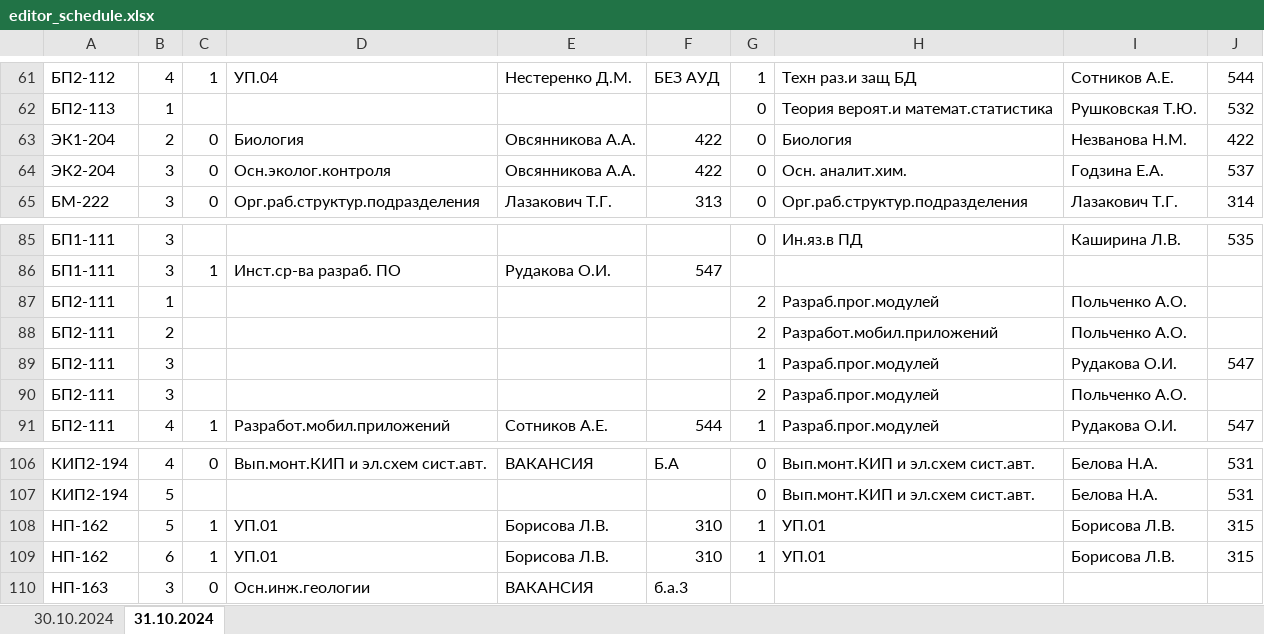
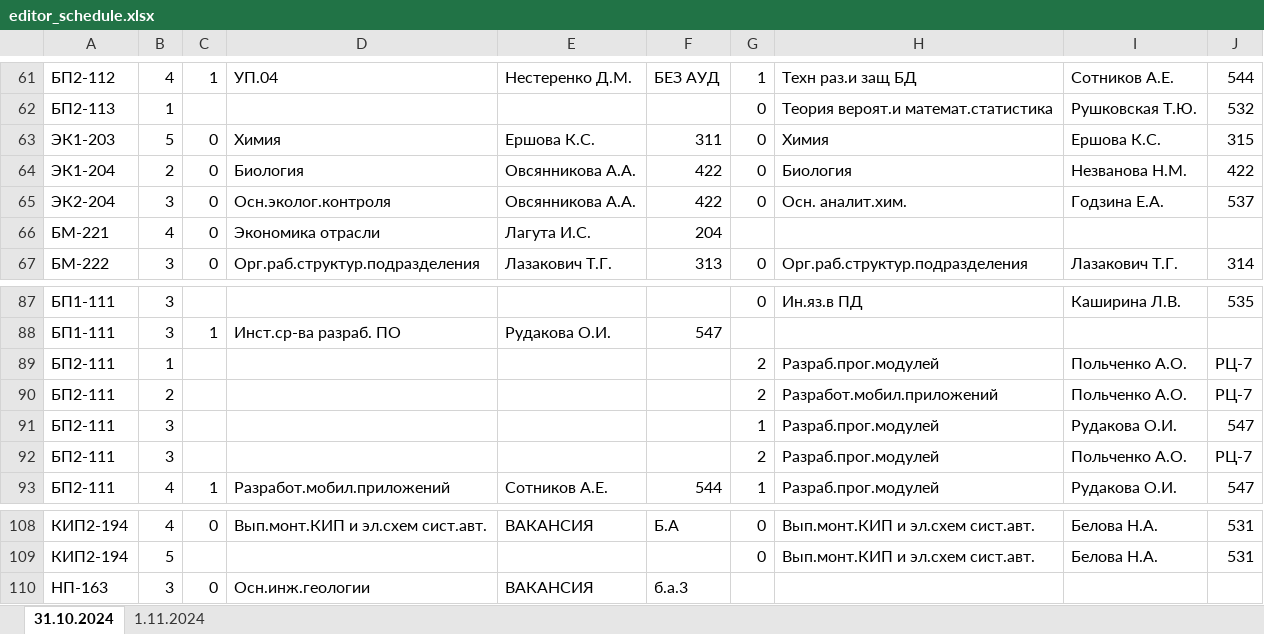
Before and after one commit to AleksandrSotnikov/scheduler_python_api, an Excel workbook: temp/editor_schedule.xlsx, sheet 31.10.2024, drawn as a sheet; only a part is shown, gaps mark what is left out; values as stored, in another font and other column widths than the file's, no borders; removed rows and columns are numbered as before the commit, all else as after; the diff names each change by its address in the sheet, - before the commit and + after, or states it on an @@ line.

```diff
--- a/temp/editor_schedule.xlsx (sheet 31.10.2024)
+++ b/temp/editor_schedule.xlsx (sheet 31.10.2024)
-sheet tab: 30.10.2024
+sheet tab: 1.11.2024
+row 63: ЭК1-203 | 5 | 0 | Химия | Ершова К.С. | 311 | 0 | Химия | Ершова К.С. | 315
+row 66: БМ-221 | 4 | 0 | Экономика отрасли | Лагута И.С. | 204
-J89:J90: (empty)
+J89:J90: РЦ-7
-J92: (empty)
+J92: РЦ-7
-row 108: НП-162 | 5 | 1 | УП.01 | Борисова Л.В. | 310 | 1 | УП.01 | Борисова Л.В. | 315
-row 109: НП-162 | 6 | 1 | УП.01 | Борисова Л.В. | 310 | 1 | УП.01 | Борисова Л.В. | 315
```
Also changed, not shown: temp/xlsx/31.10.2024.xlsx, 4 other files.
